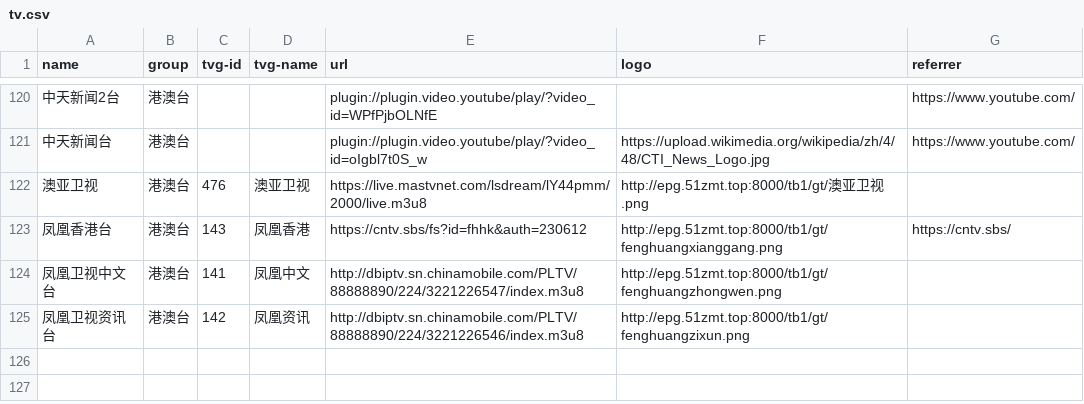
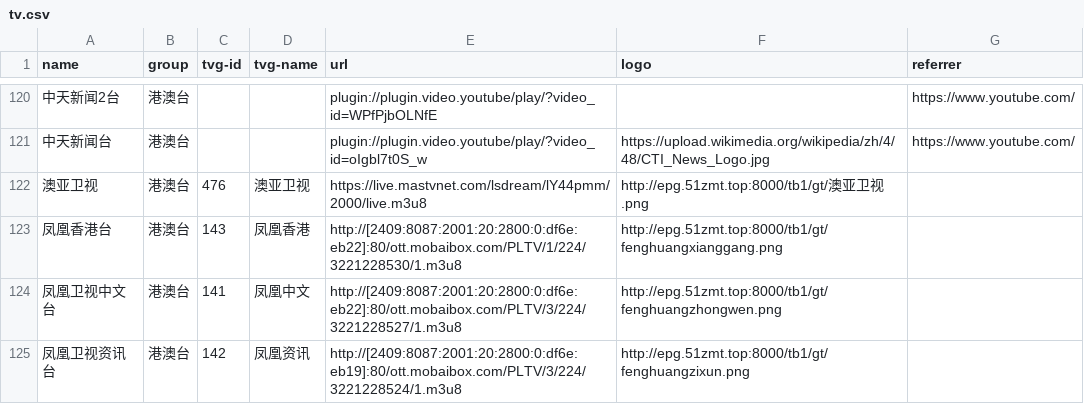
Before and after one commit to luoyuhao0x58/m3u8, a CSV file: resources/tv.csv, drawn as a sheet; only a part is shown, gaps mark what is left out.

Commit message:
fix: 修复凤凰台。

```diff
--- a/resources/tv.csv
+++ b/resources/tv.csv
@@ -122,4 +122,4 @@
 "澳亚卫视","港澳台","476","澳亚卫视","https://live.mastvnet.com/lsdream/lY44pmm/2000/live.m3u8","http://epg.51zmt.top:8000/tb1/gt/澳亚卫视.png",""
-"凤凰香港台","港澳台","143","凤凰香港","https://cntv.sbs/fs?id=fhhk&auth=230612","http://epg.51zmt.top:8000/tb1/gt/fenghuangxianggang.png","https://cntv.sbs/"
-"凤凰卫视中文台","港澳台","141","凤凰中文","http://dbiptv.sn.chinamobile.com/PLTV/88888890/224/3221226547/index.m3u8","http://epg.51zmt.top:8000/tb1/gt/fenghuangzhongwen.png",""
-"凤凰卫视资讯台","港澳台","142","凤凰资讯","http://dbiptv.sn.chinamobile.com/PLTV/88888890/224/3221226546/index.m3u8","http://epg.51zmt.top:8000/tb1/gt/fenghuangzixun.png",""
+"凤凰香港台","港澳台","143","凤凰香港","http://[2409:8087:2001:20:2800:0:df6e:eb22]:80/ott.mobaibox.com/PLTV/1/224/3221228530/1.m3u8","http://epg.51zmt.top:8000/tb1/gt/fenghuangxianggang.png",""
+"凤凰卫视中文台","港澳台","141","凤凰中文","http://[2409:8087:2001:20:2800:0:df6e:eb22]:80/ott.mobaibox.com/PLTV/3/224/3221228527/1.m3u8","http://epg.51zmt.top:8000/tb1/gt/fenghuangzhongwen.png",""
+"凤凰卫视资讯台","港澳台","142","凤凰资讯","http://[2409:8087:2001:20:2800:0:df6e:eb19]:80/ott.mobaibox.com/PLTV/3/224/3221228524/1.m3u8","http://epg.51zmt.top:8000/tb1/gt/fenghuangzixun.png",""
```
